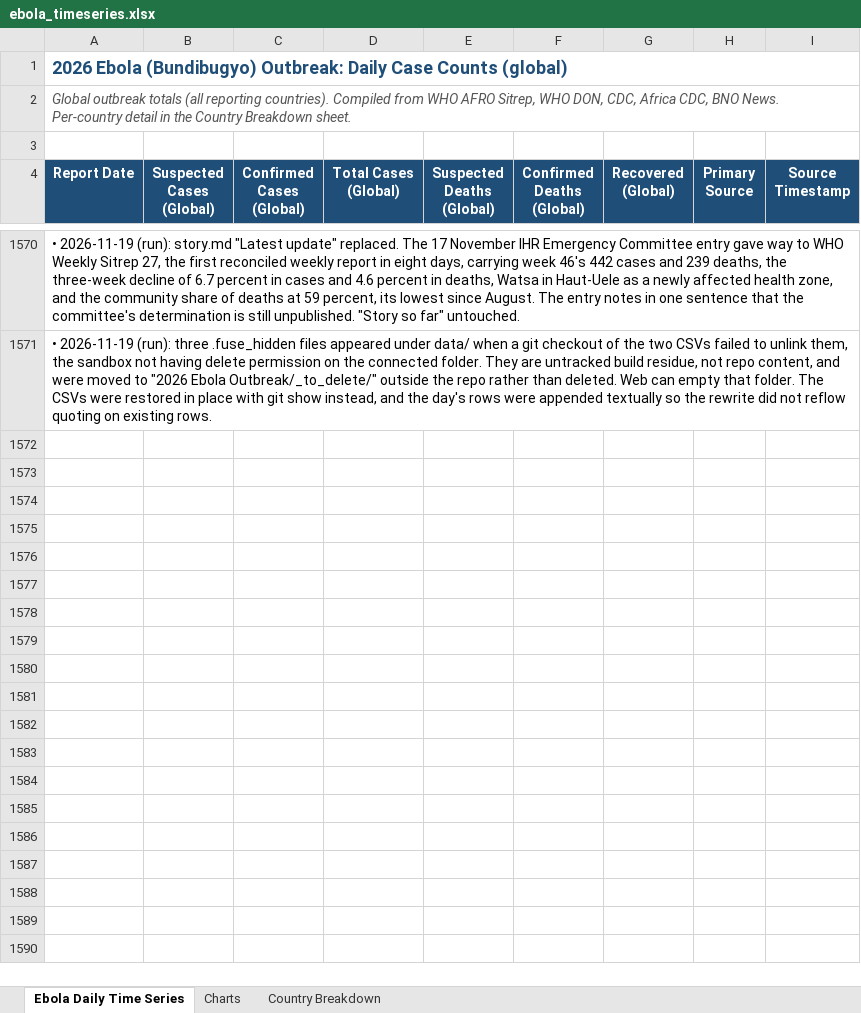
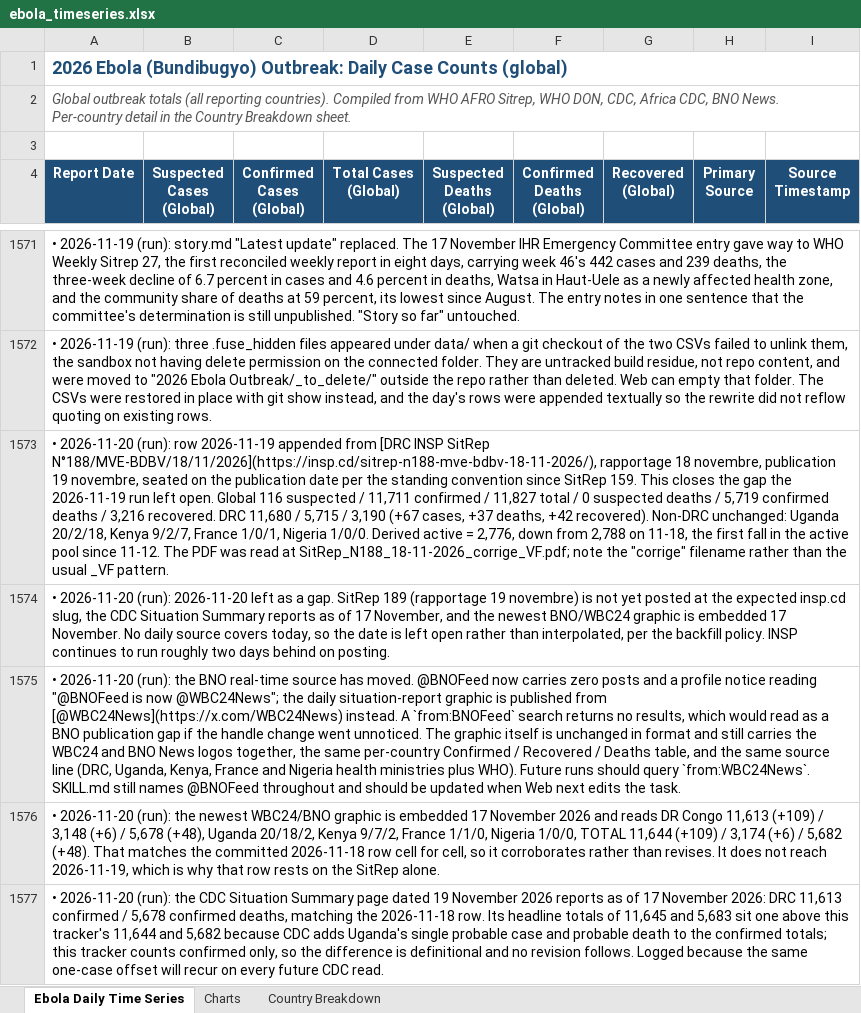
Before and after one commit to webbegole/ebola-bundibugyo-tracker-2026, an Excel workbook: outputs/ebola_timeseries.xlsx, sheet Ebola Daily Time Series, drawn as a sheet; only a part is shown, gaps mark what is left out; values as stored, in another font and other column widths than the file's, no borders; the diff covers the shown part only; the diff names each change by its address in the sheet, - before the commit and + after, or states it on an @@ line.

Commit message:
Daily update 2026-11-20: SitRep 188 fills 11-19 at 11,711 / 5,719 / 3,216; WHO keeps PHEIC in place after third Emergency Committee; BNO feed moves to @WBC24News; 11-20 left as gap

```diff
--- a/outputs/ebola_timeseries.xlsx (sheet Ebola Daily Time Series)
+++ b/outputs/ebola_timeseries.xlsx (sheet Ebola Daily Time Series)
+row 1573: • 2026-11-20 (run): row 2026-11-19 appended from [DRC INSP SitRep N°188/MVE-BDBV/18/11/2026](https://insp.cd/sitrep-n188-mve-bdbv-18-11-2026/), rapportage 18 novembre, publication 19 novembre, seated on the publication date per the standing convention since SitRep 159. This closes the gap the 2026-11-19 run left open. Global 116 suspected / 11,711 confirmed / 11,827 total / 0 suspected deaths / 5,719 confirmed deaths / 3,216 recovered. DRC 11,680 / 5,715 / 3,190 (+67 cases, +37 deaths, +42 recovered). Non-DRC unchanged: Uganda 20/2/18, Kenya 9/2/7, France 1/0/1, Nigeria 1/0/0. Derived active = 2,776, down from 2,788 on 11-18, the first fall in the active pool since 11-12. The PDF was read at SitRep_N188_18-11-2026_corrige_VF.pdf; note the "corrige" filename rather than the usual _VF pattern.
+row 1574: • 2026-11-20 (run): 2026-11-20 left as a gap. SitRep 189 (rapportage 19 novembre) is not yet posted at the expected insp.cd slug, the CDC Situation Summary reports as of 17 November, and the newest BNO/WBC24 graphic is embedded 17 November. No daily source covers today, so the date is left open rather than interpolated, per the backfill policy. INSP continues to run roughly two days behind on posting.
+row 1575: • 2026-11-20 (run): the BNO real-time source has moved. @BNOFeed now carries zero posts and a profile notice reading "@BNOFeed is now @WBC24News"; the daily situation-report graphic is published from [@WBC24News](https://x.com/WBC24News) instead. A `from:BNOFeed` search returns no results, which would read as a BNO publication gap if the handle change went unnoticed. The graphic itself is unchanged in format and still carries the WBC24 and BNO News logos together, the same per-country Confirmed / Recovered / Deaths table, and the same source line (DRC, Uganda, Kenya, France and Nigeria health ministries plus WHO). Future runs should query `from:WBC24News`. SKILL.md still names @BNOFeed throughout and should be updated when Web next edits the task.
+row 1576: • 2026-11-20 (run): the newest WBC24/BNO graphic is embedded 17 November 2026 and reads DR Congo 11,613 (+109) / 3,148 (+6) / 5,678 (+48), Uganda 20/18/2, Kenya 9/7/2, France 1/1/0, Nigeria 1/0/0, TOTAL 11,644 (+109) / 3,174 (+6) / 5,682 (+48). That matches the committed 2026-11-18 row cell for cell, so it corroborates rather than revises. It does not reach 2026-11-19, which is why that row rests on the SitRep alone.
+row 1577: • 2026-11-20 (run): the CDC Situation Summary page dated 19 November 2026 reports as of 17 November 2026: DRC 11,613 confirmed / 5,678 confirmed deaths, matching the 2026-11-18 row. Its headline totals of 11,645 and 5,683 sit one above this tracker's 11,644 and 5,682 because CDC adds Uganda's single probable case and probable death to the confirmed totals; this tracker counts confirmed only, so the difference is definitional and no revision follows. Logged because the same one-case offset will recur on every future CDC read.
```
Also changed, not shown: 6 added rows elsewhere in this sheet, sheet Country Breakdown, sheet Charts, 13 other files.
